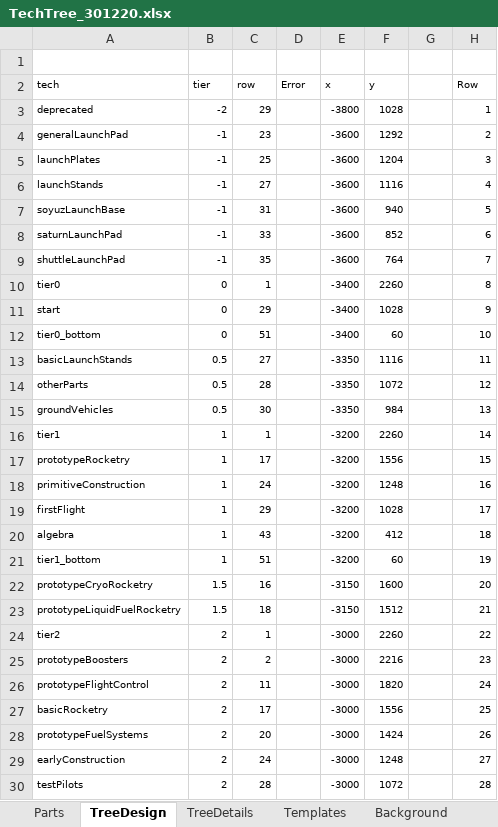
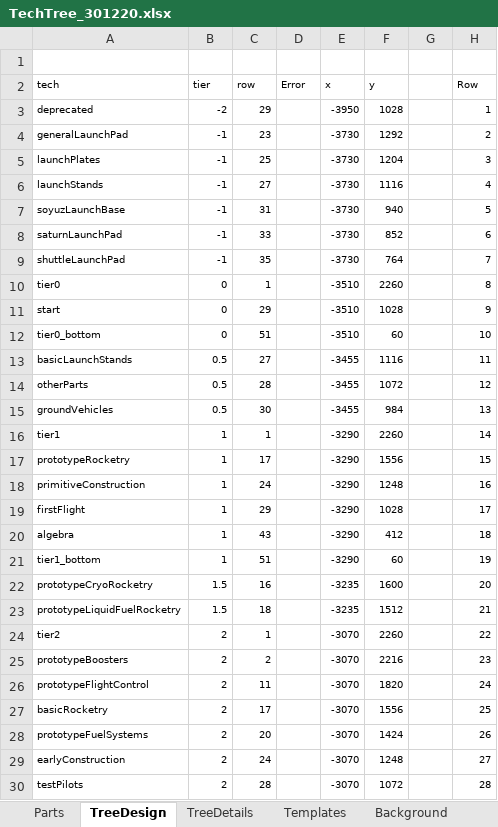
Before and after one commit to hemeac/kiwiTechTree, an Excel workbook: Source/TechTree_301220.xlsx, sheet TreeDesign, drawn as a sheet; only a part is shown; values as stored, in another font and other column widths than the file's, no borders; table styles not drawn; the diff covers the shown part only; the diff names each change by its address in the sheet, - before the commit and + after, or states it on an @@ line.

Commit message:
Rescale Tech Tree

```diff
--- a/Source/TechTree_301220.xlsx (sheet TreeDesign)
+++ b/Source/TechTree_301220.xlsx (sheet TreeDesign)
-E3: -3800
+E3: -3950
-E4:E9: -3600
+E4:E9: -3730
-E10:E12: -3400
+E10:E12: -3510
-E13:E15: -3350
+E13:E15: -3455
-E16:E21: -3200
+E16:E21: -3290
-E22:E23: -3150
+E22:E23: -3235
-E24:E30: -3000
+E24:E30: -3070
```
Also changed, not shown: 371 edited cells elsewhere in this sheet, sheet TreeDetails, hidden cells, 9 other files.
